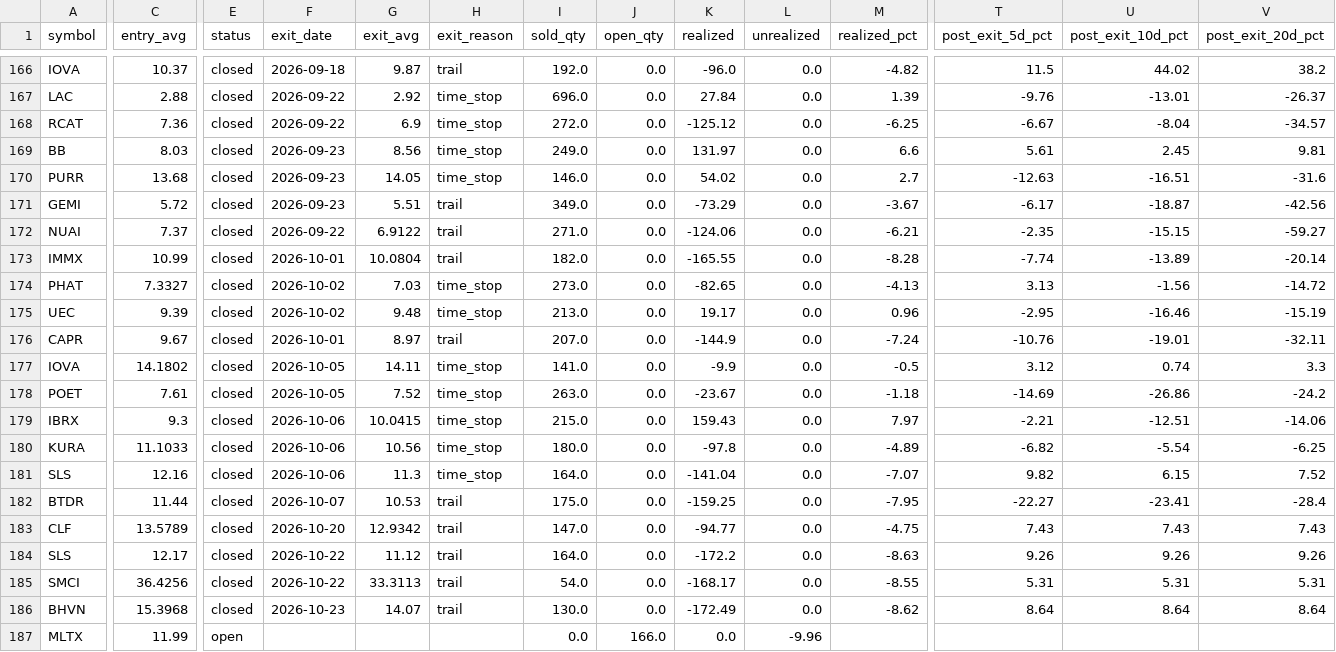
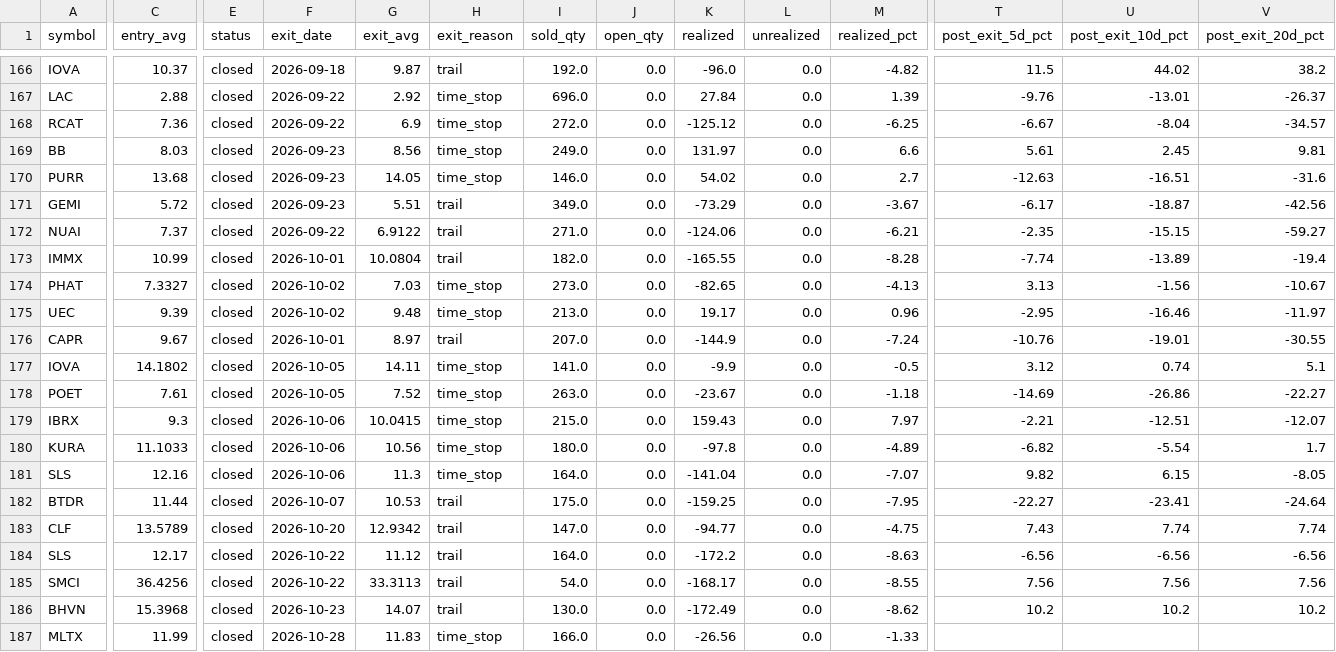
Before and after one commit to maciejmikulewiczpl-ux/Trading, a CSV file: logs/lottery_trade_ledger.csv, drawn as a sheet; only a part is shown, gaps mark what is left out; the diff covers the shown part only; the diff names each change by its address in the sheet, - before the commit and + after, or states it on an @@ line.

Commit message:
lottery board 2026-10-29

```diff
--- a/logs/lottery_trade_ledger.csv
+++ b/logs/lottery_trade_ledger.csv
-V173 (post_exit_20d_pct): -20.14
+V173 (post_exit_20d_pct): -19.4
-V174 (post_exit_20d_pct): -14.72
+V174 (post_exit_20d_pct): -10.67
-V175 (post_exit_20d_pct): -15.19
+V175 (post_exit_20d_pct): -11.97
-V176 (post_exit_20d_pct): -32.11
+V176 (post_exit_20d_pct): -30.55
-V177 (post_exit_20d_pct): 3.3
+V177 (post_exit_20d_pct): 5.1
-V178 (post_exit_20d_pct): -24.2
+V178 (post_exit_20d_pct): -22.27
-V179 (post_exit_20d_pct): -14.06
+V179 (post_exit_20d_pct): -12.07
-V180 (post_exit_20d_pct): -6.25
+V180 (post_exit_20d_pct): 1.7
-V181 (post_exit_20d_pct): 7.52
+V181 (post_exit_20d_pct): -8.05
-V182 (post_exit_20d_pct): -28.4
+V182 (post_exit_20d_pct): -24.64
-U183 (post_exit_10d_pct): 7.43
+U183 (post_exit_10d_pct): 7.74
-V183 (post_exit_20d_pct): 7.43
+V183 (post_exit_20d_pct): 7.74
-T184 (post_exit_5d_pct): 9.26
+T184 (post_exit_5d_pct): -6.56
-U184 (post_exit_10d_pct): 9.26
+U184 (post_exit_10d_pct): -6.56
-V184 (post_exit_20d_pct): 9.26
+V184 (post_exit_20d_pct): -6.56
-T185 (post_exit_5d_pct): 5.31
+T185 (post_exit_5d_pct): 7.56
-U185 (post_exit_10d_pct): 5.31
+U185 (post_exit_10d_pct): 7.56
-V185 (post_exit_20d_pct): 5.31
+V185 (post_exit_20d_pct): 7.56
-T186 (post_exit_5d_pct): 8.64
+T186 (post_exit_5d_pct): 10.2
-U186 (post_exit_10d_pct): 8.64
+U186 (post_exit_10d_pct): 10.2
-V186 (post_exit_20d_pct): 8.64
+V186 (post_exit_20d_pct): 10.2
-E187 (status): open
+E187 (status): closed
-F187 (exit_date): (empty)
+F187 (exit_date): 2026-10-28
-G187 (exit_avg): (empty)
+G187 (exit_avg): 11.83
-H187 (exit_reason): (empty)
+H187 (exit_reason): time_stop
-I187 (sold_qty): 0.0
+I187 (sold_qty): 166.0
-J187 (open_qty): 166.0
+J187 (open_qty): 0.0
-K187 (realized): 0.0
+K187 (realized): -26.56
-L187 (unrealized): -9.96
+L187 (unrealized): 0.0
-M187 (realized_pct): (empty)
+M187 (realized_pct): -1.33
```
Also changed, not shown: 2 added rows and 3 edited cells elsewhere in this file, 2 other files.
